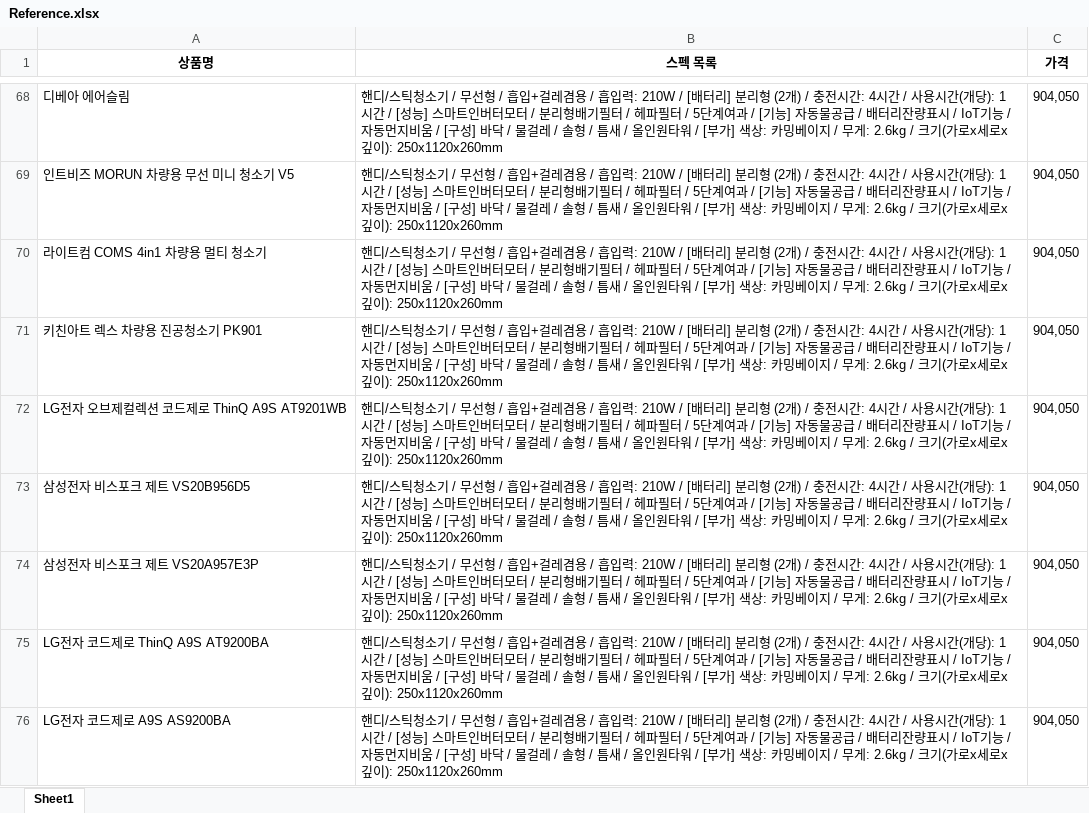
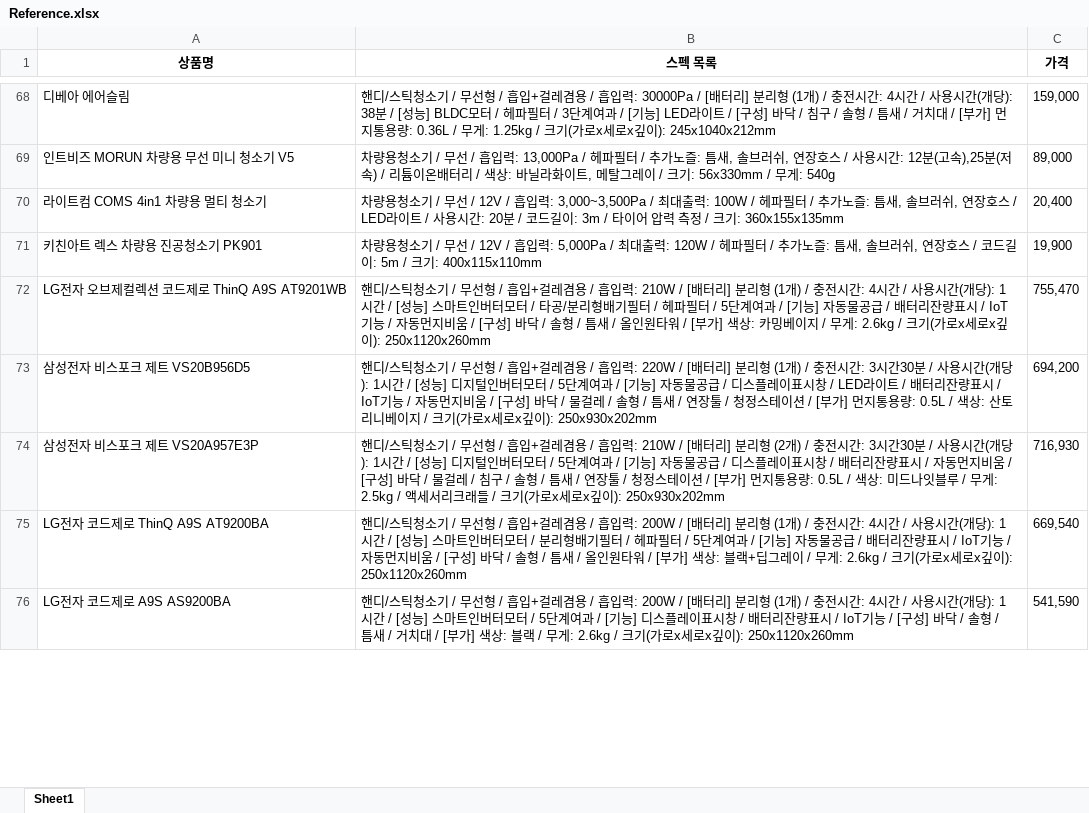
Before and after one commit to LeeJeongWook/Data_Collection-Analysis-Automation, an Excel workbook: 6th_Best_Product/Reference.xlsx, sheet Sheet1, drawn as a sheet; only a part is shown, gaps mark what is left out; values as stored, in another font and other column widths than the file's, no borders; the diff covers the shown part only; the diff names each change by its address in the sheet, - before the commit and + after, or states it on an @@ line.

```diff
--- a/6th_Best_Product/Reference.xlsx (sheet Sheet1)
+++ b/6th_Best_Product/Reference.xlsx (sheet Sheet1)
-B68 (스펙 목록): …흡입력: 210W / [배터리] 분리형 (2개) / 충전시간: 4시간 / 사용시간(개당): 1시간 / [성능] 스마트인버터모터 / 분리형배기필터 / 헤파필터 / 5단계여과 / [기능] 자동물공급 / 배터리잔량표시 / IoT기능 / 자동먼지비움 / [구성] 바닥 / 물걸레 / 솔형 / 틈새 / 올인원타워 / [부가] 색상: 카밍베이지 / 무게: 2.6kg / 크기(가로x세로x깊이): 250x1120x260mm
+B68 (스펙 목록): …흡입력: 30000Pa / [배터리] 분리형 (1개) / 충전시간: 4시간 / 사용시간(개당): 38분 / [성능] BLDC모터 / 헤파필터 / 3단계여과 / [기능] LED라이트 / [구성] 바닥 / 침구 / 솔형 / 틈새 / 거치대 / [부가] 먼지통용량: 0.36L / 무게: 1.25kg / 크기(가로x세로x깊이): 245x1040x212mm
-C68 (가격): 904,050
+C68 (가격): 159,000
-B69 (스펙 목록): 핸디/스틱청소기 / 무선형 / 흡입+걸레겸용 / 흡입력: 210W / [배터리] 분리형 (2개) / 충전시간: 4시간 / 사용시간(개당): 1시간 / [성능] 스마트인버터모터 / 분리형배기필터 / 헤파필터 / 5단계여과 / [기능] 자동물공급 / 배터리잔량표시 / IoT기능 / 자동먼지비움 / [구성] 바닥 / 물걸레 / 솔형 / 틈새 / 올인원타워 / [부가] 색상: 카밍베이지 / 무게: 2.6kg / 크기(가로x세로x깊이): 250x1120x260mm
+B69 (스펙 목록): 차량용청소기 / 무선 / 흡입력: 13,000Pa / 헤파필터 / 추가노즐: 틈새, 솔브러쉬, 연장호스 / 사용시간: 12분(고속),25분(저속) / 리튬이온배터리 / 색상: 바닐라화이트, 메탈그레이 / 크기: 56x330mm / 무게: 540g
-C69 (가격): 904,050
+C69 (가격): 89,000
-B70 (스펙 목록): 핸디/스틱청소기 / 무선형 / 흡입+걸레겸용 / 흡입력: 210W / [배터리] 분리형 (2개) / 충전시간: 4시간 / 사용시간(개당): 1시간 / [성능] 스마트인버터모터 / 분리형배기필터 / 헤파필터 / 5단계여과 / [기능] 자동물공급 / 배터리잔량표시 / IoT기능 / 자동먼지비움 / [구성] 바닥 / 물걸레 / 솔형 / 틈새 / 올인원타워 / [부가] 색상: 카밍베이지 / 무게: 2.6kg / 크기(가로x세로x깊이): 250x1120x260mm
+B70 (스펙 목록): 차량용청소기 / 무선 / 12V / 흡입력: 3,000~3,500Pa / 최대출력: 100W / 헤파필터 / 추가노즐: 틈새, 솔브러쉬, 연장호스 / LED라이트 / 사용시간: 20분 / 코드길이: 3m / 타이어 압력 측정 / 크기: 360x155x135mm
-C70 (가격): 904,050
+C70 (가격): 20,400
-B71 (스펙 목록): 핸디/스틱청소기 / 무선형 / 흡입+걸레겸용 / 흡입력: 210W / [배터리] 분리형 (2개) / 충전시간: 4시간 / 사용시간(개당): 1시간 / [성능] 스마트인버터모터 / 분리형배기필터 / 헤파필터 / 5단계여과 / [기능] 자동물공급 / 배터리잔량표시 / IoT기능 / 자동먼지비움 / [구성] 바닥 / 물걸레 / 솔형 / 틈새 / 올인원타워 / [부가] 색상: 카밍베이지 / 무게: 2.6kg / 크기(가로x세로x깊이): 250x1120x260mm
+B71 (스펙 목록): 차량용청소기 / 무선 / 12V / 흡입력: 5,000Pa / 최대출력: 120W / 헤파필터 / 추가노즐: 틈새, 솔브러쉬, 연장호스 / 코드길이: 5m / 크기: 400x115x110mm
-C71 (가격): 904,050
+C71 (가격): 19,900
-B72 (스펙 목록): …분리형 (2개) / 충전시간: 4시간 / 사용시간(개당): 1시간 / [성능] 스마트인버터모터 / 분리형배기필터 / 헤파필터 / 5단계여과 / [기능] 자동물공급 / 배터리잔량표시 / IoT기능 / 자동먼지비움 / [구성] 바닥 / 물걸레 / 솔형…
+B72 (스펙 목록): …분리형 (1개) / 충전시간: 4시간 / 사용시간(개당): 1시간 / [성능] 스마트인버터모터 / 타공/분리형배기필터 / 헤파필터 / 5단계여과 / [기능] 자동물공급 / 배터리잔량표시 / IoT기능 / 자동먼지비움 / [구성] 바닥 / 솔형…
-C72 (가격): 904,050
+C72 (가격): 755,470
-B73 (스펙 목록): …흡입력: 210W / [배터리] 분리형 (2개) / 충전시간: 4시간 / 사용시간(개당): 1시간 / [성능] 스마트인버터모터 / 분리형배기필터 / 헤파필터 / 5단계여과 / [기능] 자동물공급 / 배터리잔량표시 / IoT기능 / 자동먼지비움 / [구성] 바닥 / 물걸레 / 솔형 / 틈새 / 올인원타워 / [부가] 색상: 카밍베이지 / 무게: 2.6kg / 크기(가로x세로x깊이): 250x1120x260mm
+B73 (스펙 목록): …흡입력: 220W / [배터리] 분리형 (1개) / 충전시간: 3시간30분 / 사용시간(개당): 1시간 / [성능] 디지털인버터모터 / 5단계여과 / [기능] 자동물공급 / 디스플레이표시창 / LED라이트 / 배터리잔량표시 / IoT기능 / 자동먼지비움 / [구성] 바닥 / 물걸레 / 솔형 / 틈새 / 연장툴 / 청정스테이션 / [부가] 먼지통용량: 0.5L / 색상: 산토리니베이지 / 크기(가로x세로x깊이): 250x930x202mm
-C73 (가격): 904,050
+C73 (가격): 694,200
-B74 (스펙 목록): …전시간: 4시간 / 사용시간(개당): 1시간 / [성능] 스마트인버터모터 / 분리형배기필터 / 헤파필터 / 5단계여과 / [기능] 자동물공급 / 배터리잔량표시 / IoT기능 / 자동먼지비움 / [구성] 바닥 / 물걸레 / 솔형 / 틈새 / 올인원타워 / [부가] 색상: 카밍베이지 / 무게: 2.6kg / 크기(가로x세로x깊이): 250x1120x260mm
+B74 (스펙 목록): …전시간: 3시간30분 / 사용시간(개당): 1시간 / [성능] 디지털인버터모터 / 5단계여과 / [기능] 자동물공급 / 디스플레이표시창 / 배터리잔량표시 / 자동먼지비움 / [구성] 바닥 / 물걸레 / 침구 / 솔형 / 틈새 / 연장툴 / 청정스테이션 / [부가] 먼지통용량: 0.5L / 색상: 미드나잇블루 / 무게: 2.5kg / 액세서리크래들 / 크기(가로x세로x깊이): 250x930x202mm
-C74 (가격): 904,050
+C74 (가격): 716,930
-B75 (스펙 목록): …흡입력: 210W / [배터리] 분리형 (2개) / 충전시간: 4시간 / 사용시간(개당): 1시간 / [성능] 스마트인버터모터 / 분리형배기필터 / 헤파필터 / 5단계여과 / [기능] 자동물공급 / 배터리잔량표시 / IoT기능 / 자동먼지비움 / [구성] 바닥 / 물걸레 / 솔형 / 틈새 / 올인원타워 / [부가] 색상: 카밍베이지 / 무게…
+B75 (스펙 목록): …흡입력: 200W / [배터리] 분리형 (1개) / 충전시간: 4시간 / 사용시간(개당): 1시간 / [성능] 스마트인버터모터 / 분리형배기필터 / 헤파필터 / 5단계여과 / [기능] 자동물공급 / 배터리잔량표시 / IoT기능 / 자동먼지비움 / [구성] 바닥 / 솔형 / 틈새 / 올인원타워 / [부가] 색상: 블랙+딥그레이 / 무게…
-C75 (가격): 904,050
+C75 (가격): 669,540
-B76 (스펙 목록): …흡입력: 210W / [배터리] 분리형 (2개) / 충전시간: 4시간 / 사용시간(개당): 1시간 / [성능] 스마트인버터모터 / 분리형배기필터 / 헤파필터 / 5단계여과 / [기능] 자동물공급 / 배터리잔량표시 / IoT기능 / 자동먼지비움 / [구성] 바닥 / 물걸레 / 솔형 / 틈새 / 올인원타워 / [부가] 색상: 카밍베이지 / 무게…
+B76 (스펙 목록): …흡입력: 200W / [배터리] 분리형 (1개) / 충전시간: 4시간 / 사용시간(개당): 1시간 / [성능] 스마트인버터모터 / 5단계여과 / [기능] 디스플레이표시창 / 배터리잔량표시 / IoT기능 / [구성] 바닥 / 솔형 / 틈새 / 거치대 / [부가] 색상: 블랙 / 무게…
-C76 (가격): 904,050
+C76 (가격): 541,590
```
Also changed, not shown: 764 edited cells elsewhere in this sheet, 2 other files.
